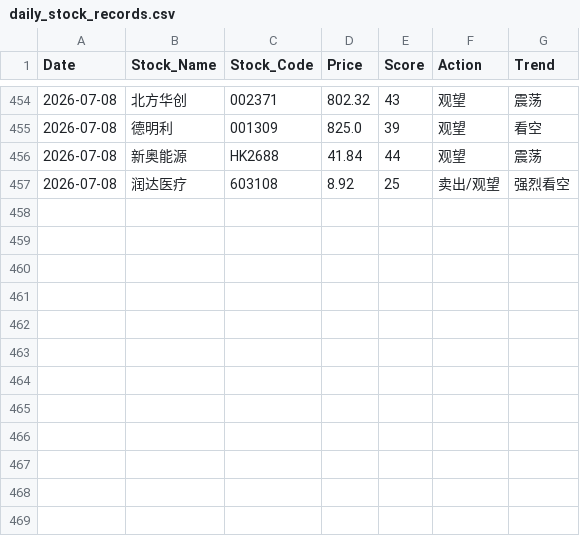
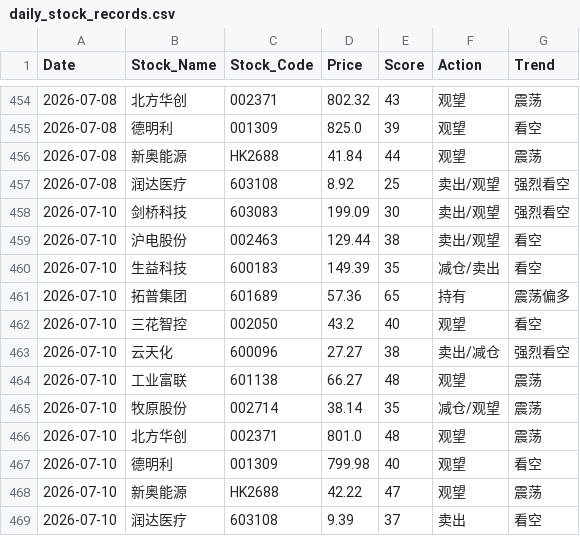
Before and after one commit to shawnZheng3927/daily_stock_analysis, a CSV file: daily_stock_records.csv, drawn as a sheet; only a part is shown, gaps mark what is left out.

```diff
--- a/daily_stock_records.csv
+++ b/daily_stock_records.csv
@@ -457 +457,13 @@ Date,Stock_Name,Stock_Code,Price,Score,Action,Trend
 2026-07-08,润达医疗,603108,8.92,25,卖出/观望,强烈看空
+2026-07-10,剑桥科技,603083,199.09,30,卖出/观望,强烈看空
+2026-07-10,沪电股份,002463,129.44,38,卖出/观望,看空
+2026-07-10,生益科技,600183,149.39,35,减仓/卖出,看空
+2026-07-10,拓普集团,601689,57.36,65,持有,震荡偏多
+2026-07-10,三花智控,002050,43.2,40,观望,看空
+2026-07-10,云天化,600096,27.27,38,卖出/减仓,强烈看空
+2026-07-10,工业富联,601138,66.27,48,观望,震荡
+2026-07-10,牧原股份,002714,38.14,35,减仓/观望,震荡
+2026-07-10,北方华创,002371,801.0,48,观望,震荡
+2026-07-10,德明利,001309,799.98,40,观望,看空
+2026-07-10,新奥能源,HK2688,42.22,47,观望,震荡
+2026-07-10,润达医疗,603108,9.39,37,卖出,看空
```
